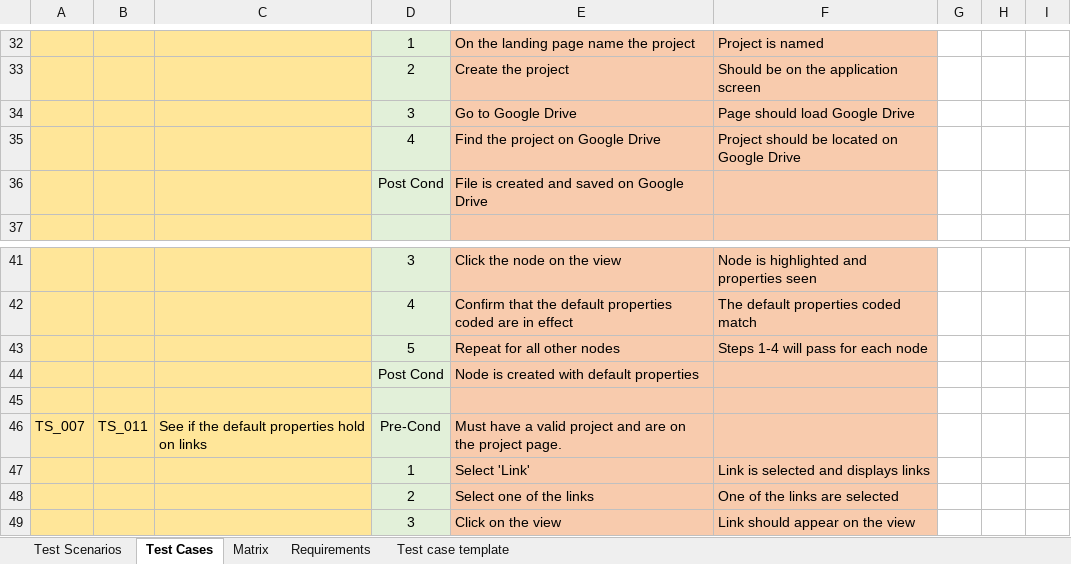
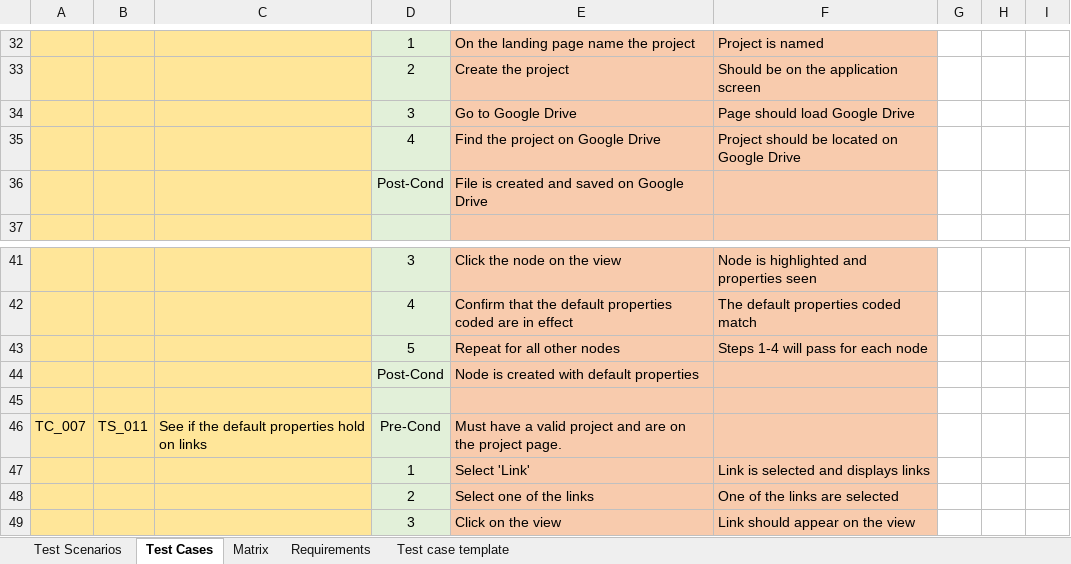
Before and after one commit to ShaneWilliamson/QM-Lab, an Excel workbook: doc/Test_Scenario_and_Test_Matrix_doc.xlsx, sheet Test Cases, drawn as a sheet; only a part is shown, gaps mark what is left out; values as stored, in another font and other column widths than the file's, no borders; conditional formats not drawn; the diff covers the shown part only; the diff names each change by its address in the sheet, - before the commit and + after, or states it on an @@ line.

Commit message:
Updated Testing Matrix/Cases/Scenario

```diff
--- a/doc/Test_Scenario_and_Test_Matrix_doc.xlsx (sheet Test Cases)
+++ b/doc/Test_Scenario_and_Test_Matrix_doc.xlsx (sheet Test Cases)
-D36: Post Cond
+D36: Post-Cond
-D44: Post Cond
+D44: Post-Cond
-A46: TS_007
+A46: TC_007
```
Also changed, not shown: 38 added rows and 2 edited cells elsewhere in this sheet, sheet Matrix, sheet Test Scenarios.
